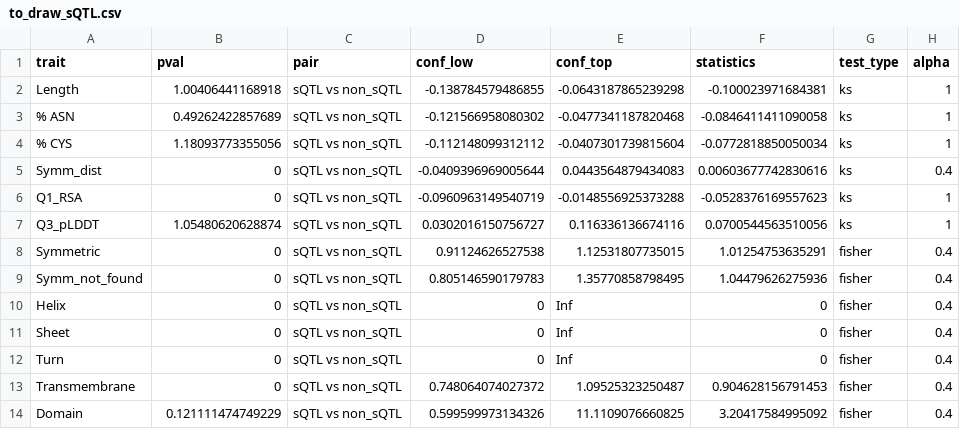
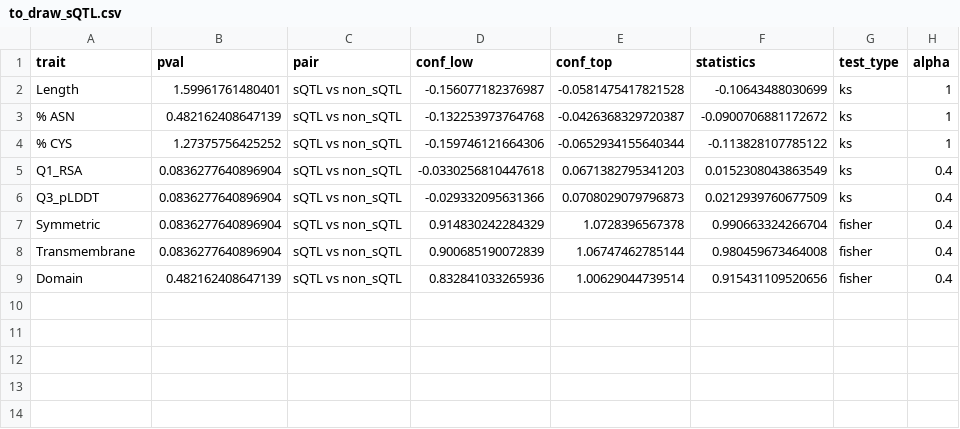
Before and after one commit to jeinson/sqtl_manuscript, a CSV file: stuff_from_mariia/to_draw_sQTL.csv, drawn as a sheet.

```diff
--- a/stuff_from_mariia/to_draw_sQTL.csv
+++ b/stuff_from_mariia/to_draw_sQTL.csv
@@ -1,14 +1,9 @@
 trait,pval,pair,conf_low,conf_top,statistics,test_type,alpha
-Length,1.00406441168918,sQTL vs non_sQTL,-0.138784579486855,-0.0643187865239298,-0.100023971684381,ks,1
-% ASN,0.49262422857689,sQTL vs non_sQTL,-0.121566958080302,-0.0477341187820468,-0.0846411411090058,ks,1
-% CYS,1.18093773355056,sQTL vs non_sQTL,-0.112148099312112,-0.0407301739815604,-0.0772818850050034,ks,1
-Symm_dist,0,sQTL vs non_sQTL,-0.0409396969005644,0.0443564879434083,0.00603677742830616,ks,0.4
-Q1_RSA,0,sQTL vs non_sQTL,-0.0960963149540719,-0.0148556925373288,-0.0528376169557623,ks,1
-Q3_pLDDT,1.05480620628874,sQTL vs non_sQTL,0.0302016150756727,0.116336136674116,0.0700544563510056,ks,1
-Symmetric,0,sQTL vs non_sQTL,0.91124626527538,1.12531807735015,1.01254753635291,fisher,0.4
-Symm_not_found,0,sQTL vs non_sQTL,0.805146590179783,1.35770858798495,1.04479626275936,fisher,0.4
-Helix,0,sQTL vs non_sQTL,0,Inf,0,fisher,0.4
-Sheet,0,sQTL vs non_sQTL,0,Inf,0,fisher,0.4
-Turn,0,sQTL vs non_sQTL,0,Inf,0,fisher,0.4
-Transmembrane,0,sQTL vs non_sQTL,0.748064074027372,1.09525323250487,0.904628156791453,fisher,0.4
-Domain,0.121111474749229,sQTL vs non_sQTL,0.599599973134326,11.1109076660825,3.20417584995092,fisher,0.4
+Length,1.59961761480401,sQTL vs non_sQTL,-0.156077182376987,-0.0581475417821528,-0.10643488030699,ks,1
+% ASN,0.482162408647139,sQTL vs non_sQTL,-0.132253973764768,-0.0426368329720387,-0.0900706881172672,ks,1
+% CYS,1.27375756425252,sQTL vs non_sQTL,-0.159746121664306,-0.0652934155640344,-0.113828107785122,ks,1
+Q1_RSA,0.0836277640896904,sQTL vs non_sQTL,-0.0330256810447618,0.0671382795341203,0.0152308043863549,ks,0.4
+Q3_pLDDT,0.0836277640896904,sQTL vs non_sQTL,-0.029332095631366,0.0708029079796873,0.0212939760677509,ks,0.4
+Symmetric,0.0836277640896904,sQTL vs non_sQTL,0.914830242284329,1.0728396567378,0.990663324266704,fisher,0.4
+Transmembrane,0.0836277640896904,sQTL vs non_sQTL,0.900685190072839,1.06747462785144,0.980459673464008,fisher,0.4
+Domain,0.482162408647139,sQTL vs non_sQTL,0.832841033265936,1.00629044739514,0.915431109520656,fisher,0.4
```
Also changed, not shown: stuff_from_mariia/to_draw_inclusion_groups_overall.csv, stuff_from_mariia/to_draw_inclusion_groups_random_shuffle.csv, 2 other files.
